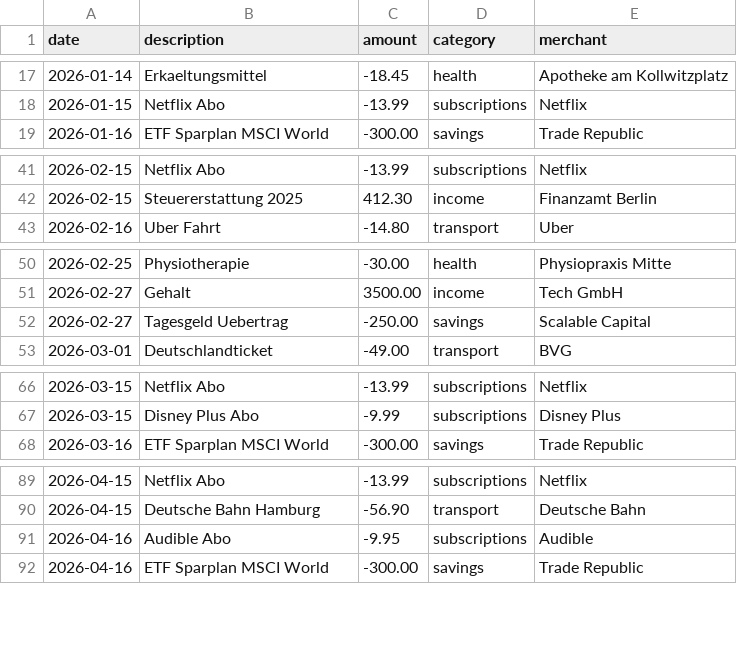
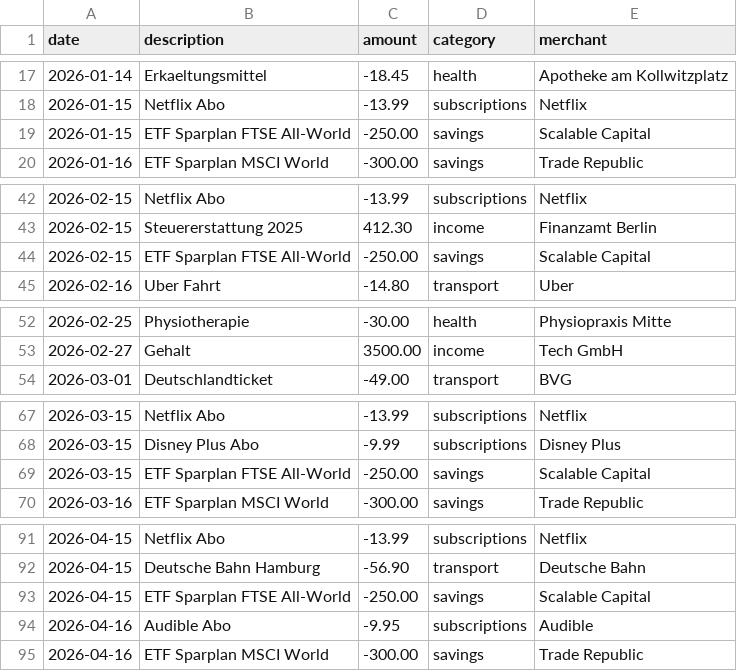
Before and after one commit to hari2309s/truffle, a CSV file: transactions.csv, drawn as a sheet; only a part is shown, gaps mark what is left out; the diff covers the shown part only.

```diff
--- a/transactions.csv
+++ b/transactions.csv
@@ -18,2 +18,3 @@ date,description,amount,category,merchant
 2026-01-15,Netflix Abo,-13.99,subscriptions,Netflix
+2026-01-15,ETF Sparplan FTSE All-World,-250.00,savings,Scalable Capital
 2026-01-16,ETF Sparplan MSCI World,-300.00,savings,Trade Republic
@@ -42,2 +43,3 @@ date,description,amount,category,merchant
 2026-02-15,Steuererstattung 2025,412.30,income,Finanzamt Berlin
+2026-02-15,ETF Sparplan FTSE All-World,-250.00,savings,Scalable Capital
 2026-02-16,Uber Fahrt,-14.80,transport,Uber
@@ -51,3 +53,2 @@ date,description,amount,category,merchant
 2026-02-27,Gehalt,3500.00,income,Tech GmbH
-2026-02-27,Tagesgeld Uebertrag,-250.00,savings,Scalable Capital
 2026-03-01,Deutschlandticket,-49.00,transport,BVG
@@ -67,2 +68,3 @@ date,description,amount,category,merchant
 2026-03-15,Disney Plus Abo,-9.99,subscriptions,Disney Plus
+2026-03-15,ETF Sparplan FTSE All-World,-250.00,savings,Scalable Capital
 2026-03-16,ETF Sparplan MSCI World,-300.00,savings,Trade Republic
@@ -90,2 +92,3 @@ date,description,amount,category,merchant
 2026-04-15,Deutsche Bahn Hamburg,-56.90,transport,Deutsche Bahn
+2026-04-15,ETF Sparplan FTSE All-World,-250.00,savings,Scalable Capital
 2026-04-16,Audible Abo,-9.95,subscriptions,Audible
```
Also changed, not shown: 4 added rows and 2 removed rows elsewhere in this file, 3 other files.
